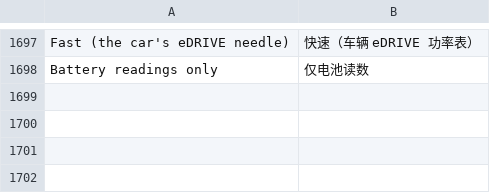
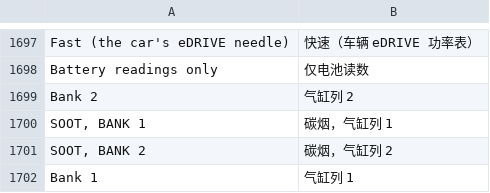
Before and after one commit to snorkmitzumi/idrive-apps, a TSV file: kit/runtime/locales/zh-CN.tsv, drawn as a sheet; only a part is shown, gaps mark what is left out.

Commit message:
V8 twin engine units: M Vitals 2.27.7, Live Data 1.0.17, Redline 2.0.45, Service 1.6.3, ZF 8HP 1.5.8
The V8s (N63, S63, S68) run bank 2 from a second engine unit at 0x13. kit/runtime/twin_dme.js finds them
from the master's SGBD index (22 F150, asked once, kept in data/twin_dme.json); any other engine never has
0x13 asked. The N74 V12 is not supported and counts as one engine unit.

- Live Data: misfires and rough running of cylinders 7 and 8, Bank 2 groups from the second unit, the trip
  computer's fuel from both units.
- M Vitals: bank 2's misfire counts after bank 1's; bank 2's boost beside bank 1's on the Engine page, in
  the warning colour when the banks are more than 0.2 bar apart (both read from the same identifier).
- Redline: knock as the larger retard of the two banks; fuel as both units' 5656 added, else OBD 5E,
  never one bank alone.
- Service: the second unit's values where the master keeps only its own bank.
- V8 Auto redline (Redline, M Vitals): 6500 for an N63, 7200 for an M car's S63 / S68. The G-series
  indexes are shared, so the master's VIN maker code is read once: WBS = M car; 5YM (some X5 / X6 too)
  keeps the profile's 7000. Only the maker code is kept; the VIN is neither stored nor logged. The Redline
  setting and the learned limiter still come first.
- ZF 8HP: a gearbox variant can carry its own catalog; records that fail are logged once each, to help
  add other gearboxes (a V8's) with EGS variant: Try any.

Tests: kit/tools/test_twin_dme.js (14 checks), test_zf8hp.js. Not yet checked on a car.

```diff
--- a/kit/runtime/locales/zh-CN.tsv
+++ b/kit/runtime/locales/zh-CN.tsv
@@ -1698 +1698,5 @@ Fast (the car's eDRIVE needle)	快速（车辆 eDRIVE 功率表）
 Battery readings only	仅电池读数
+Bank 2	气缸列 2
+SOOT, BANK 1	碳烟，气缸列 1
+SOOT, BANK 2	碳烟，气缸列 2
+Bank 1	气缸列 1
```
Also changed, not shown: kit/runtime/locales/ko.tsv, kit/runtime/locales/ru.tsv, 31 other files.
